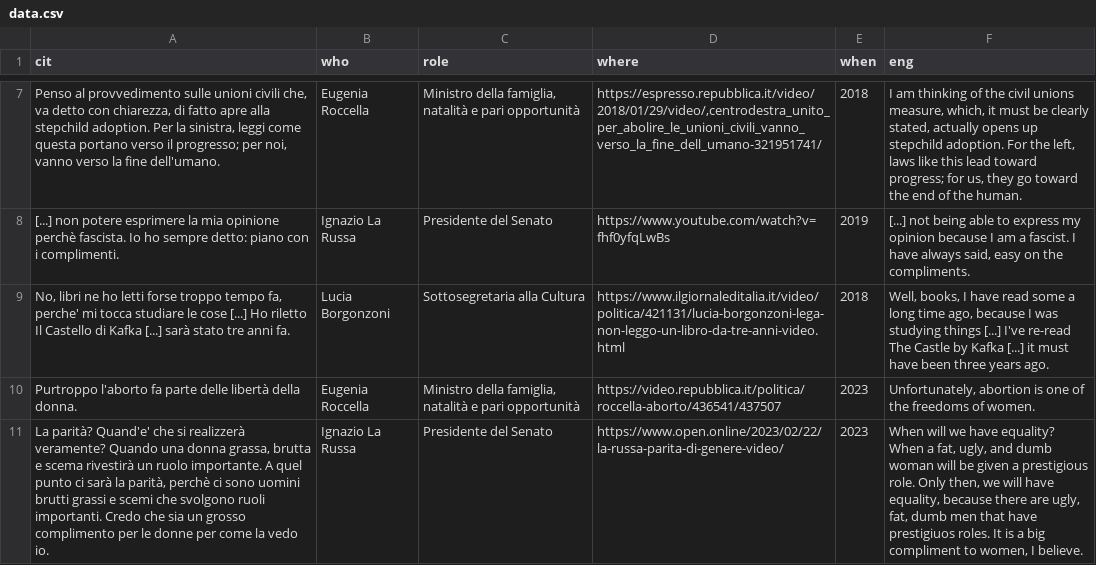
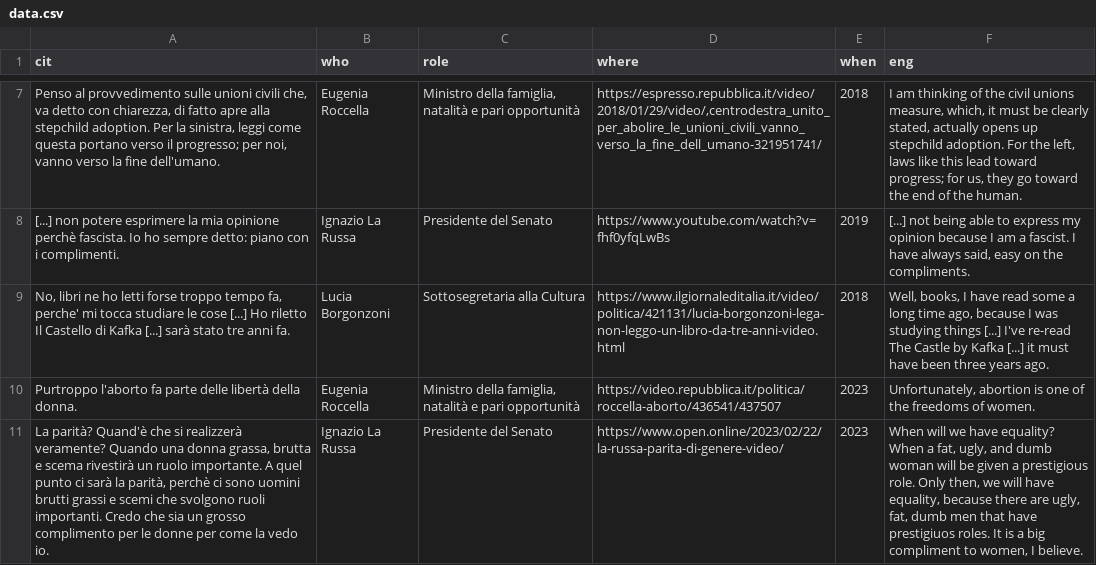
Before and after one commit to g8a9/questovirgolettatoesiste, a CSV file: data.csv, drawn as a sheet; only a part is shown, gaps mark what is left out; the diff names each change by its address in the sheet, - before the commit and + after, or states it on an @@ line.

Commit message:
Update data.csv

```diff
--- a/data.csv
+++ b/data.csv
-A11 (cit): La parità? Quand'e' che si…
+A11 (cit): La parità? Quand'è che si…
```
